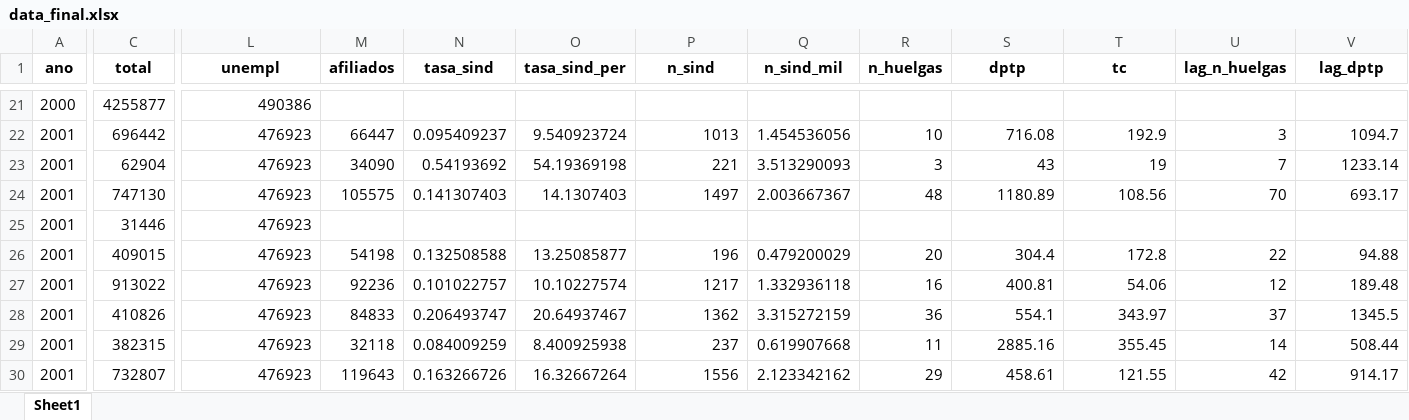
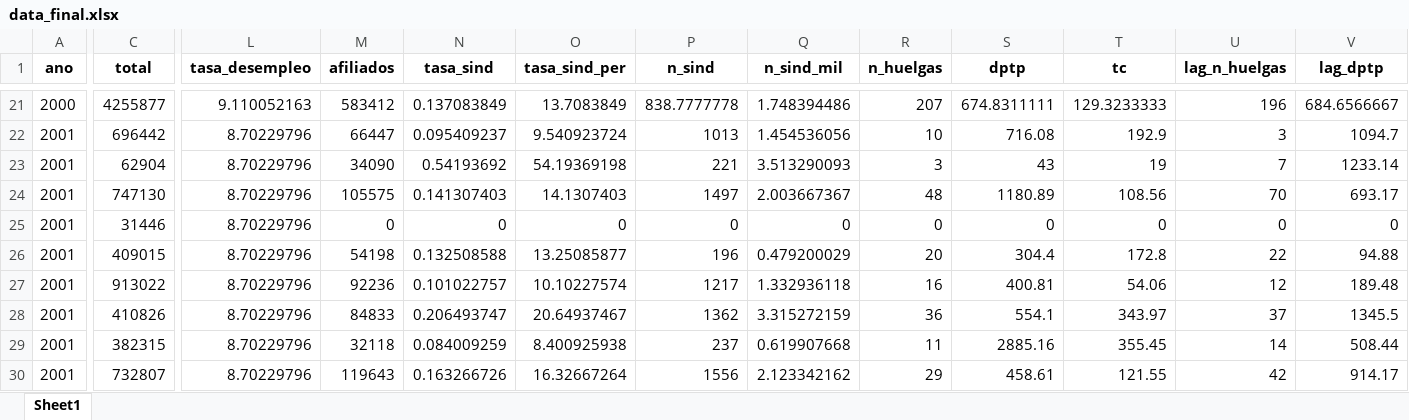
Before and after one commit to nicolasggodoym/proyecto_sindicalizacion, an Excel workbook: output/data/data_final.xlsx, sheet Sheet1, drawn as a sheet; only a part is shown, gaps mark what is left out; values as stored, in another font and other column widths than the file's, no borders; the diff covers the shown part only; the diff names each change by its address in the sheet, - before the commit and + after, or states it on an @@ line.

```diff
--- a/output/data/data_final.xlsx (sheet Sheet1)
+++ b/output/data/data_final.xlsx (sheet Sheet1)
-L1: unempl
+L1: tasa_desempleo
-L21 (tasa_desempleo): 490386
+L21 (tasa_desempleo): 9.110052163
-M21 (afiliados): (empty)
+M21 (afiliados): 583412
-N21 (tasa_sind): (empty)
+N21 (tasa_sind): 0.137083849
-O21 (tasa_sind_per): (empty)
+O21 (tasa_sind_per): 13.7083849
-P21 (n_sind): (empty)
+P21 (n_sind): 838.7777778
-Q21 (n_sind_mil): (empty)
+Q21 (n_sind_mil): 1.748394486
-R21 (n_huelgas): (empty)
+R21 (n_huelgas): 207
-S21 (dptp): (empty)
+S21 (dptp): 674.8311111
-T21 (tc): (empty)
+T21 (tc): 129.3233333
-U21 (lag_n_huelgas): (empty)
+U21 (lag_n_huelgas): 196
-V21 (lag_dptp): (empty)
+V21 (lag_dptp): 684.6566667
-L22:L30 (tasa_desempleo): 476923
+L22:L30 (tasa_desempleo): 8.70229796
-M25 (afiliados): (empty)
+M25 (afiliados): 0
-N25 (tasa_sind): (empty)
+N25 (tasa_sind): 0
-O25 (tasa_sind_per): (empty)
+O25 (tasa_sind_per): 0
-P25 (n_sind): (empty)
+P25 (n_sind): 0
-Q25 (n_sind_mil): (empty)
+Q25 (n_sind_mil): 0
-R25 (n_huelgas): (empty)
+R25 (n_huelgas): 0
-S25 (dptp): (empty)
+S25 (dptp): 0
-T25 (tc): (empty)
+T25 (tc): 0
-U25 (lag_n_huelgas): (empty)
+U25 (lag_n_huelgas): 0
-V25 (lag_dptp): (empty)
+V25 (lag_dptp): 0
```
Also changed, not shown: 491 edited cells elsewhere in this sheet, output/data/data_graficos_dtohl.xlsx, output/data/ene_unempl.xlsx, 10 other files.
